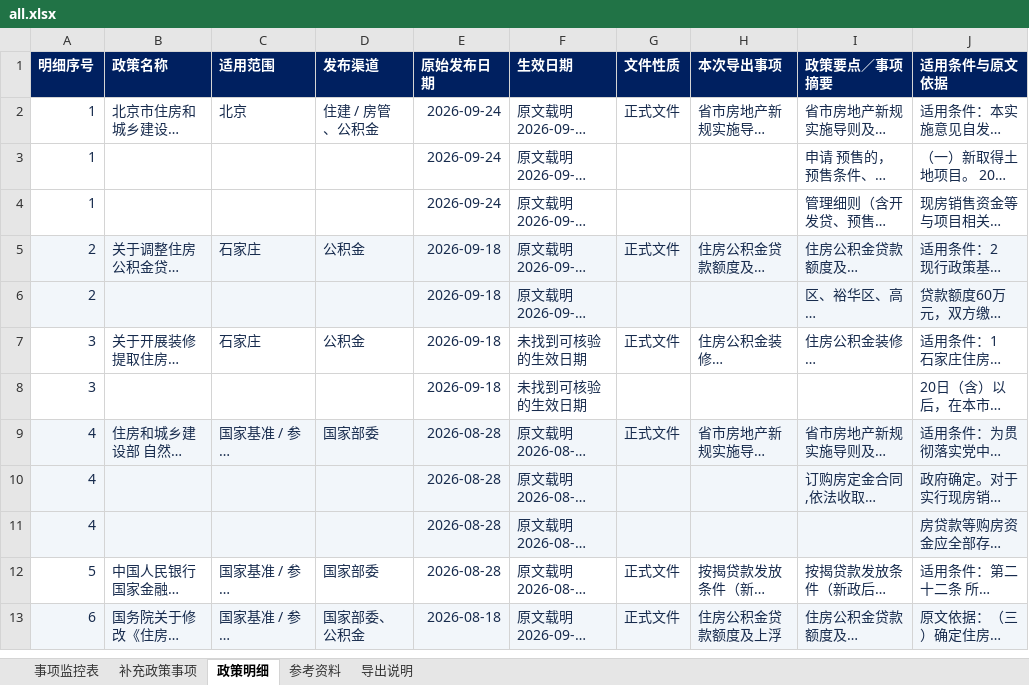
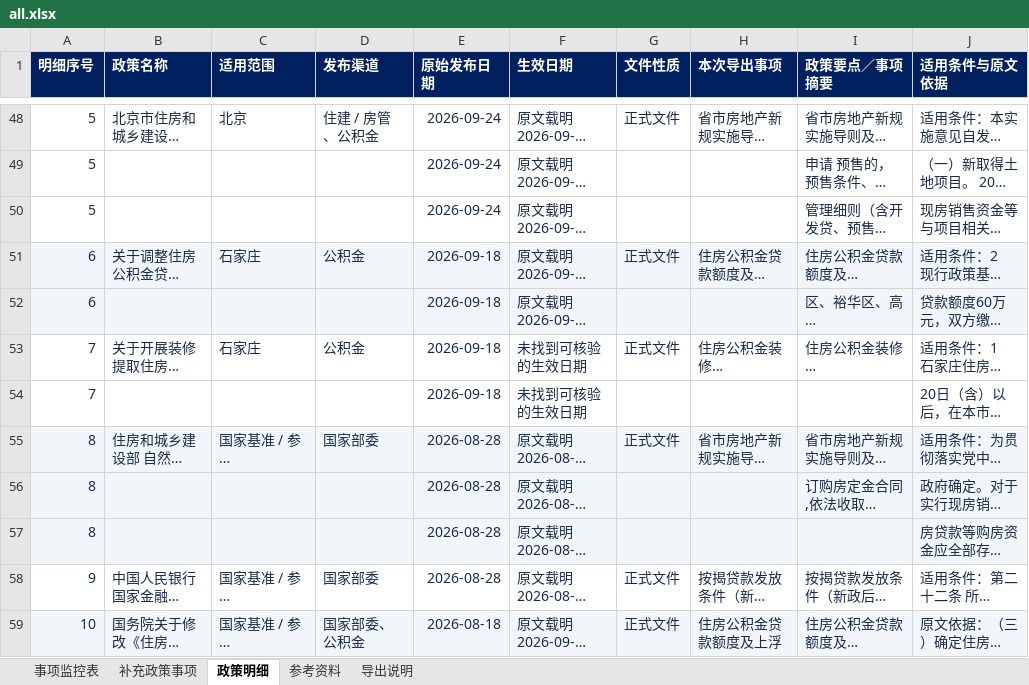
Before and after one commit to verachen1989/policy-monitor-web, an Excel workbook: exports/all.xlsx, sheet 政策明细, drawn as a sheet; only a part is shown, gaps mark what is left out; long unchanged cells end in …; values as stored, in another font and other column widths than the file's, no borders; addresses are those after the commit; the diff covers the shown part only; the diff names each change by its address in the sheet, - before the commit and + after, or states it on an @@ line.

```diff
--- a/exports/all.xlsx (sheet 政策明细)
+++ b/exports/all.xlsx (sheet 政策明细)
-A48:A50 (明细序号): 1
+A48:A50 (明细序号): 5
-A51:A52 (明细序号): 2
+A51:A52 (明细序号): 6
-A53:A54 (明细序号): 3
+A53:A54 (明细序号): 7
-A55:A57 (明细序号): 4
+A55:A57 (明细序号): 8
-A58 (明细序号): 5
+A58 (明细序号): 9
-A59 (明细序号): 6
+A59 (明细序号): 10
```
Also changed, not shown: 46 added rows elsewhere in this sheet, sheet 事项监控表, sheet 参考资料, sheet 补充政策事项, sheet 导出说明, exports/baseline.xlsx, exports/delta.xlsx, 13 other files.
